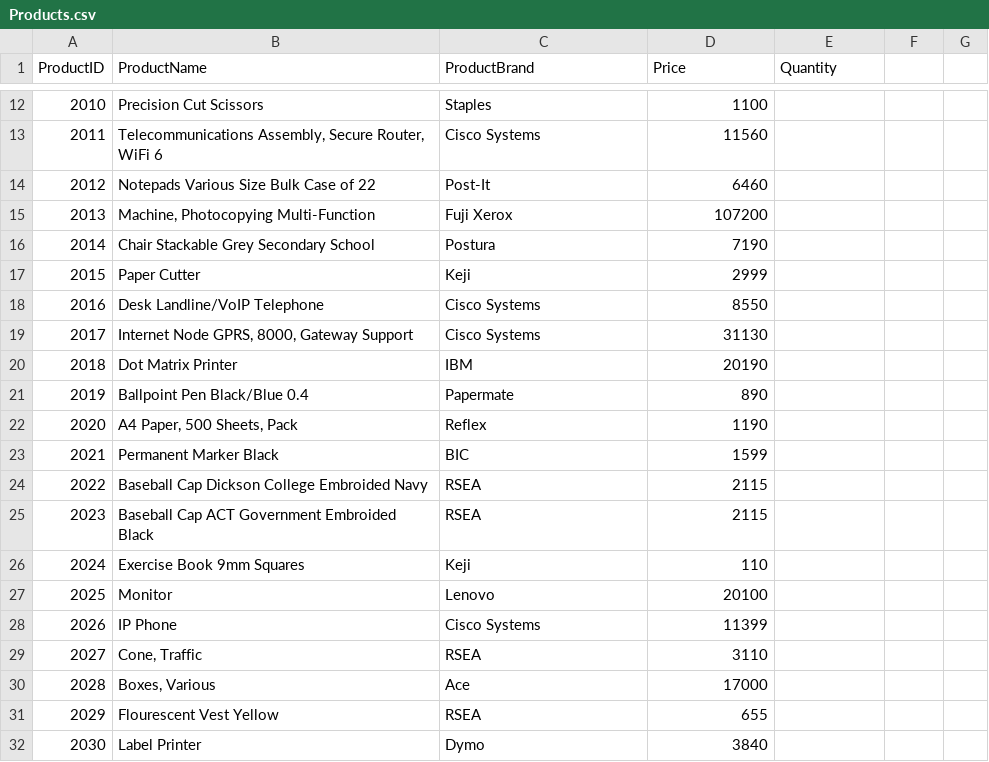
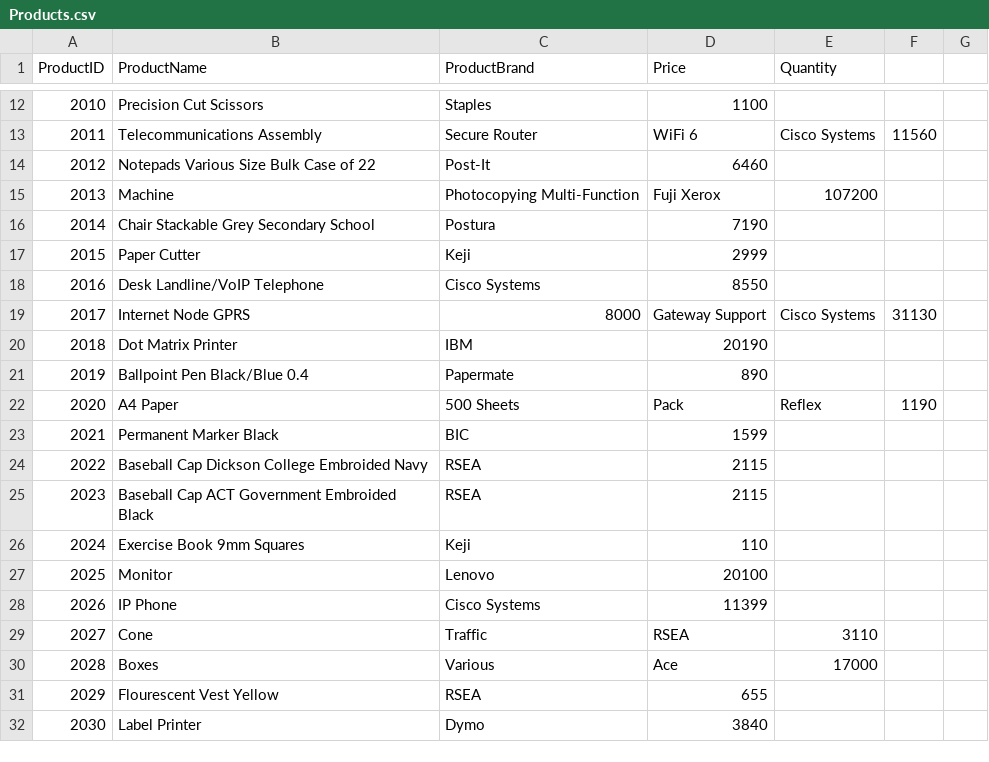
Before and after one commit to DionAlston/20260505-DigitalAssets-Assignment2-Console, a CSV file: 20260422 Test/Products.csv, drawn as a sheet; only a part is shown, gaps mark what is left out; the diff covers the shown part only.

```diff
--- a/20260422 Test/Products.csv
+++ b/20260422 Test/Products.csv
@@ -12,5 +12,5 @@ ProductID,ProductName,ProductBrand,Price,Quantity
 2010,Precision Cut Scissors,Staples,1100,
-2011,"Telecommunications Assembly, Secure Router, WiFi 6",Cisco Systems,11560,
+2011,Telecommunications Assembly, Secure Router, WiFi 6,Cisco Systems,11560,
 2012,Notepads Various Size Bulk Case of 22,Post-It,6460,
-2013,"Machine, Photocopying Multi-Function",Fuji Xerox,107200,
+2013,Machine, Photocopying Multi-Function,Fuji Xerox,107200,
 2014,Chair Stackable Grey Secondary School,Postura,7190,
@@ -18,6 +18,6 @@ ProductID,ProductName,ProductBrand,Price,Quantity
 2016,Desk Landline/VoIP Telephone,Cisco Systems,8550,
-2017,"Internet Node GPRS, 8000, Gateway Support",Cisco Systems,31130,
+2017,Internet Node GPRS, 8000, Gateway Support,Cisco Systems,31130,
 2018,Dot Matrix Printer,IBM,20190,
 2019,Ballpoint Pen Black/Blue 0.4,Papermate,890,
-2020,"A4 Paper, 500 Sheets, Pack",Reflex,1190,
+2020,A4 Paper, 500 Sheets, Pack,Reflex,1190,
 2021,Permanent Marker Black,BIC,1599,
@@ -28,4 +28,4 @@ ProductID,ProductName,ProductBrand,Price,Quantity
 2026,IP Phone,Cisco Systems,11399,
-2027,"Cone, Traffic",RSEA,3110,
-2028,"Boxes, Various",Ace,17000,
+2027,Cone, Traffic,RSEA,3110,
+2028,Boxes, Various,Ace,17000,
 2029,Flourescent Vest Yellow,RSEA,655,
```
Also changed, not shown: 30 edited cells elsewhere in this file, 9 other files.
